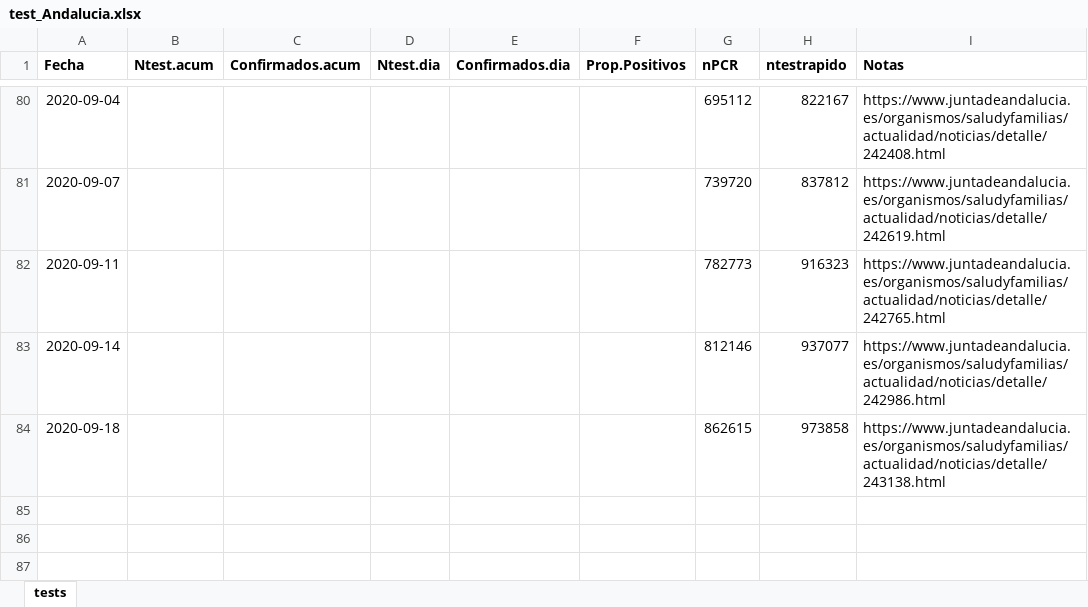
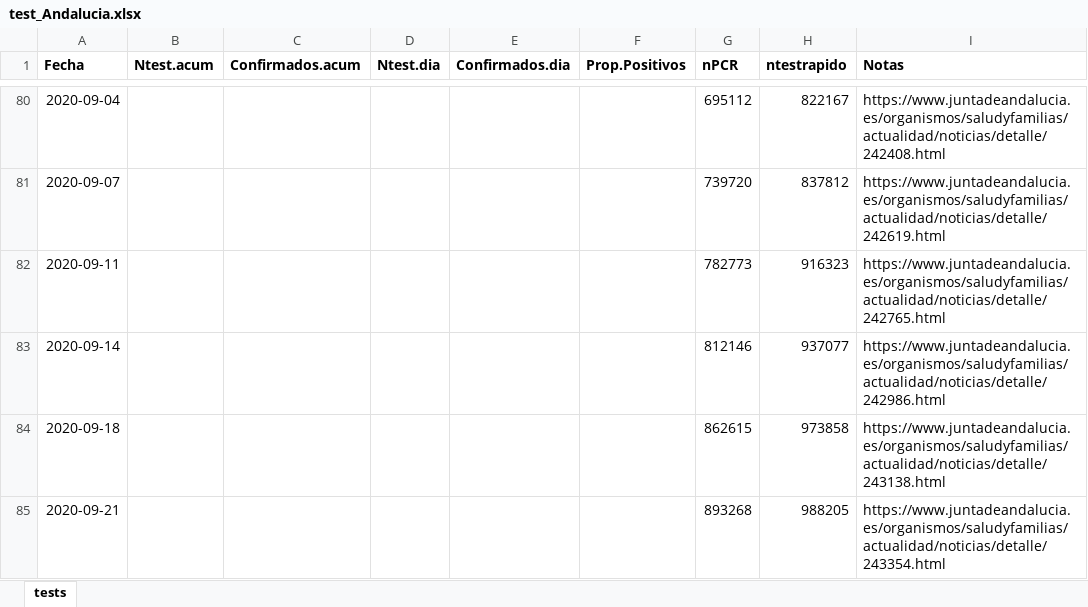
Before and after one commit to Pakillo/COVID19-Andalucia, an Excel workbook: datos/test_Andalucia.xlsx, sheet tests, drawn as a sheet; only a part is shown, gaps mark what is left out; values as stored, in another font and other column widths than the file's, no borders; the diff names each change by its address in the sheet, - before the commit and + after, or states it on an @@ line.

```diff
--- a/datos/test_Andalucia.xlsx (sheet tests)
+++ b/datos/test_Andalucia.xlsx (sheet tests)
+row 85: 2020-09-21 |  |  |  |  |  | 893268 | 988205 | https://www.juntadeandalucia.es/organismos/saludyfamilias/actualidad/noticias/detalle/243354.html
```
Also changed, not shown: datos/camas_ocupadas.xlsx, 33 other files.
